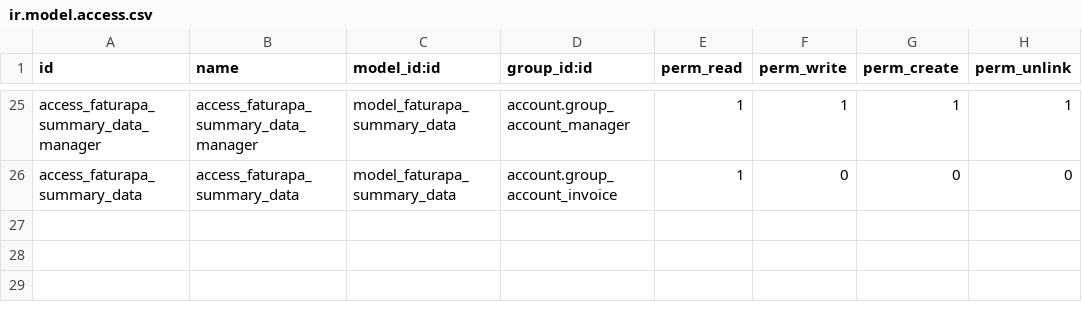
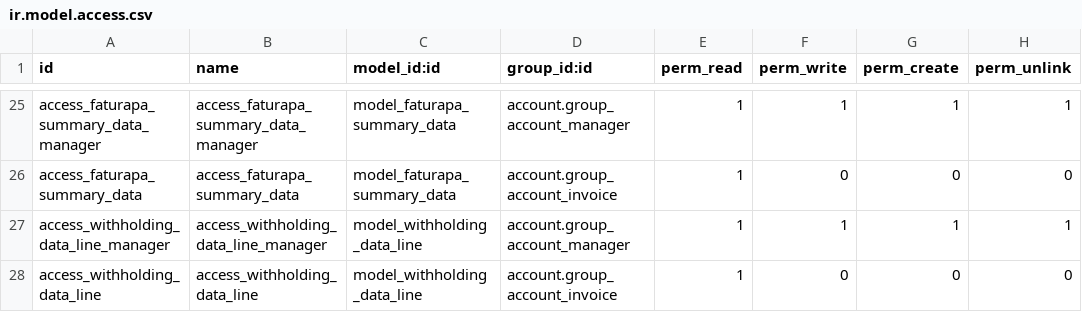
Before and after one commit to agilebg/l10n-italy, a CSV file: l10n_it_fatturapa/security/ir.model.access.csv, drawn as a sheet; only a part is shown, gaps mark what is left out.

Commit message:
[12.0][FIX] fatturapa withholding tax invoice received e-invoice 1.6 (#1878)
* [12.0][FIX] fatturapa withholding tax invoice received - e-invoice 1.6

* [FIX] l10n_it_fatturapa_out_wt pep8 fixes

This reverts commit 421ef9e51634383263638e9b52ea4038829f62ec.

* [IMP] migration script

* [FIX] l10n_it_fatturapa_out_wt: Fixed ordering in DatiRitenuta generation, according to XML test file.
Otherwise:
2020-09-17 07:34:14,789 7808 ERROR openerp_test odoo.addons.l10n_it_fatturapa_out_wt.tests.test_fatturapa_wt: ` AssertionError: b'<ns[1677 chars]a>RT02</TipoRitenuta><ImportoRitenuta>2.00</Im[1155 chars]ica>' != b'<ns[1677 chars]a>RT04</TipoRitenuta><ImportoRitenuta>0.83</Im[1155 chars]ica>'

Co-authored-by: SimoRubi <simone.rubino@agilebg.com>

```diff
--- a/l10n_it_fatturapa/security/ir.model.access.csv
+++ b/l10n_it_fatturapa/security/ir.model.access.csv
@@ -26 +26,3 @@ access_faturapa_summary_data_manager,access_faturapa_summary_data_manager,model_
 access_faturapa_summary_data,access_faturapa_summary_data,model_faturapa_summary_data,account.group_account_invoice,1,0,0,0
+access_withholding_data_line_manager,access_withholding_data_line_manager,model_withholding_data_line,account.group_account_manager,1,1,1,1
+access_withholding_data_line,access_withholding_data_line,model_withholding_data_line,account.group_account_invoice,1,0,0,0
```
Also changed, not shown: 1 other file.
